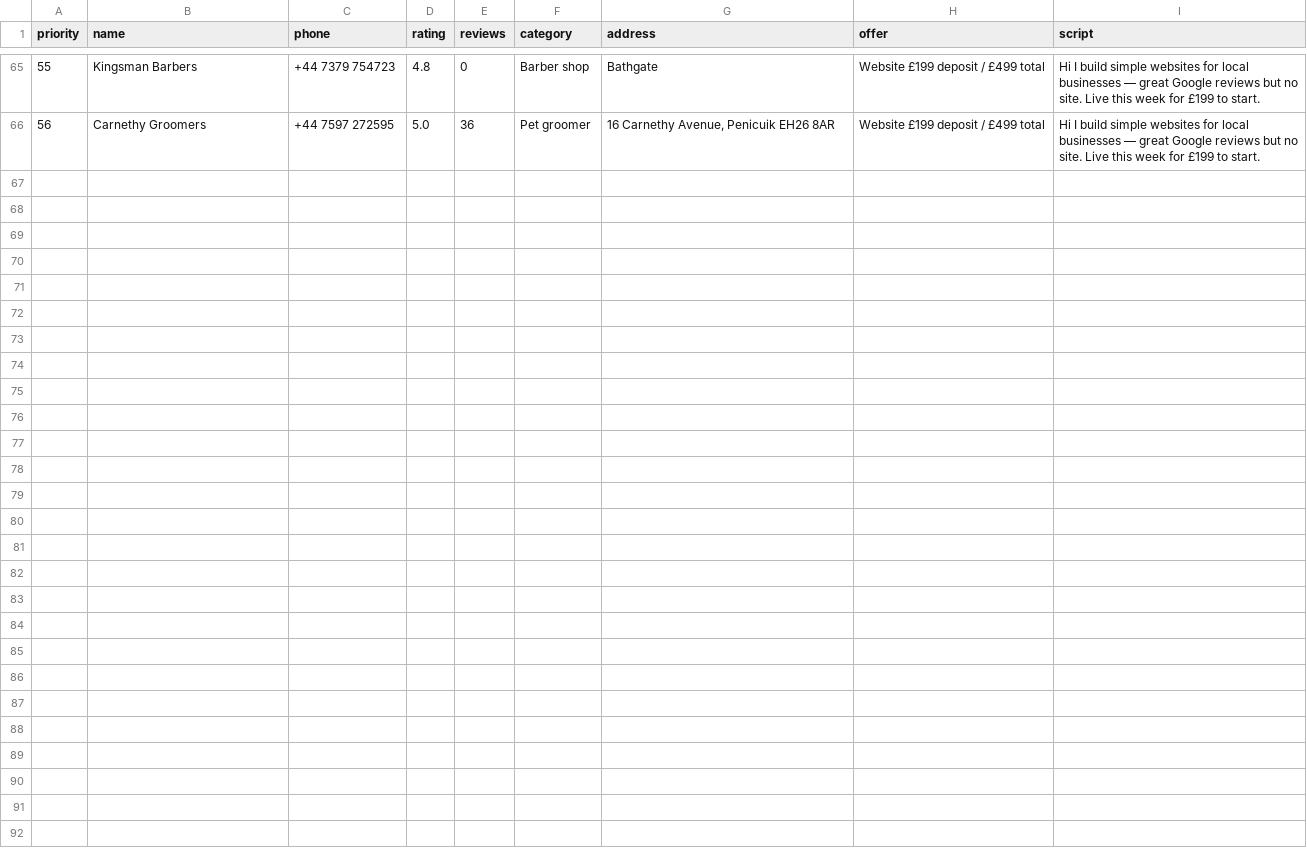
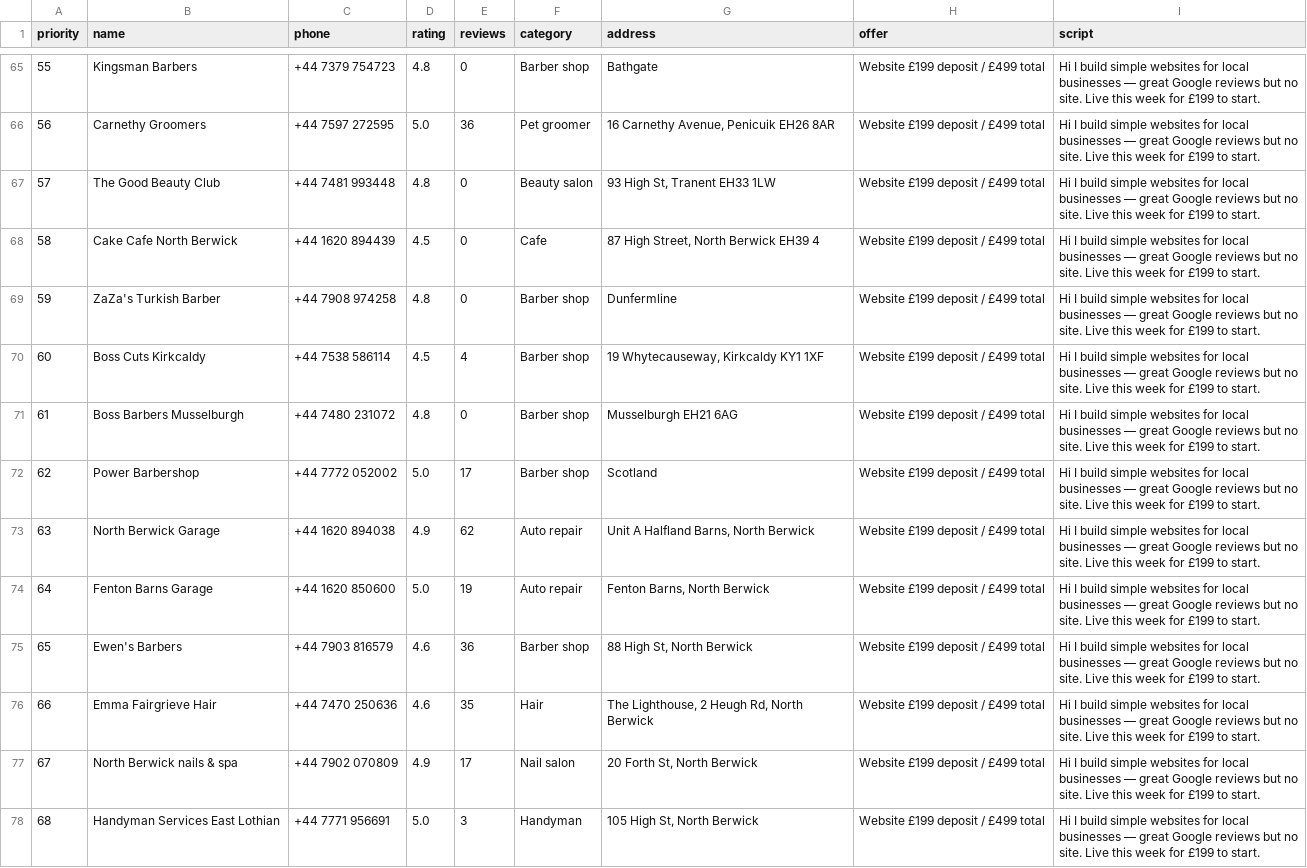
Before and after one commit to Hameed552/autogrow-starter, a CSV file: outreach-tools/same-day-cash/WALK-SHEET-LEITH.csv, drawn as a sheet; only a part is shown, gaps mark what is left out.

```diff
--- a/outreach-tools/same-day-cash/WALK-SHEET-LEITH.csv
+++ b/outreach-tools/same-day-cash/WALK-SHEET-LEITH.csv
@@ -68 +68,13 @@ priority,name,phone,rating,reviews,category,address,offer,script
 56,Carnethy Groomers,+44 7597 272595,5.0,36,Pet groomer,"16 Carnethy Avenue, Penicuik EH26 8AR",Website £199 deposit / £499 total,Hi I build simple websites for local businesses — great Google reviews but no site. Live this week for £199 to start.
+57,The Good Beauty Club,+44 7481 993448,4.8,0,Beauty salon,"93 High St, Tranent EH33 1LW",Website £199 deposit / £499 total,Hi I build simple websites for local businesses — great Google reviews but no site. Live this week for £199 to start.
+58,Cake Cafe North Berwick,+44 1620 894439,4.5,0,Cafe,"87 High Street, North Berwick EH39 4",Website £199 deposit / £499 total,Hi I build simple websites for local businesses — great Google reviews but no site. Live this week for £199 to start.
+59,ZaZa's Turkish Barber,+44 7908 974258,4.8,0,Barber shop,Dunfermline,Website £199 deposit / £499 total,Hi I build simple websites for local businesses — great Google reviews but no site. Live this week for £199 to start.
+60,Boss Cuts Kirkcaldy,+44 7538 586114,4.5,4,Barber shop,"19 Whytecauseway, Kirkcaldy KY1 1XF",Website £199 deposit / £499 total,Hi I build simple websites for local businesses — great Google reviews but no site. Live this week for £199 to start.
+61,Boss Barbers Musselburgh,+44 7480 231072,4.8,0,Barber shop,Musselburgh EH21 6AG,Website £199 deposit / £499 total,Hi I build simple websites for local businesses — great Google reviews but no site. Live this week for £199 to start.
+62,Power Barbershop,+44 7772 052002,5.0,17,Barber shop,Scotland,Website £199 deposit / £499 total,Hi I build simple websites for local businesses — great Google reviews but no site. Live this week for £199 to start.
+63,North Berwick Garage,+44 1620 894038,4.9,62,Auto repair,"Unit A Halfland Barns, North Berwick",Website £199 deposit / £499 total,Hi I build simple websites for local businesses — great Google reviews but no site. Live this week for £199 to start.
+64,Fenton Barns Garage,+44 1620 850600,5.0,19,Auto repair,"Fenton Barns, North Berwick",Website £199 deposit / £499 total,Hi I build simple websites for local businesses — great Google reviews but no site. Live this week for £199 to start.
+65,Ewen's Barbers,+44 7903 816579,4.6,36,Barber shop,"88 High St, North Berwick",Website £199 deposit / £499 total,Hi I build simple websites for local businesses — great Google reviews but no site. Live this week for £199 to start.
+66,Emma Fairgrieve Hair,+44 7470 250636,4.6,35,Hair,"The Lighthouse, 2 Heugh Rd, North Berwick",Website £199 deposit / £499 total,Hi I build simple websites for local businesses — great Google reviews but no site. Live this week for £199 to start.
+67,North Berwick nails & spa,+44 7902 070809,4.9,17,Nail salon,"20 Forth St, North Berwick",Website £199 deposit / £499 total,Hi I build simple websites for local businesses — great Google reviews but no site. Live this week for £199 to start.
+68,Handyman Services East Lothian,+44 7771 956691,5.0,3,Handyman,"105 High St, North Berwick",Website £199 deposit / £499 total,Hi I build simple websites for local businesses — great Google reviews but no site. Live this week for £199 to start.
```
Also changed, not shown: outreach-tools/same-day-cash/NEW-CLIENTS-SENT.csv, 1 other file.
